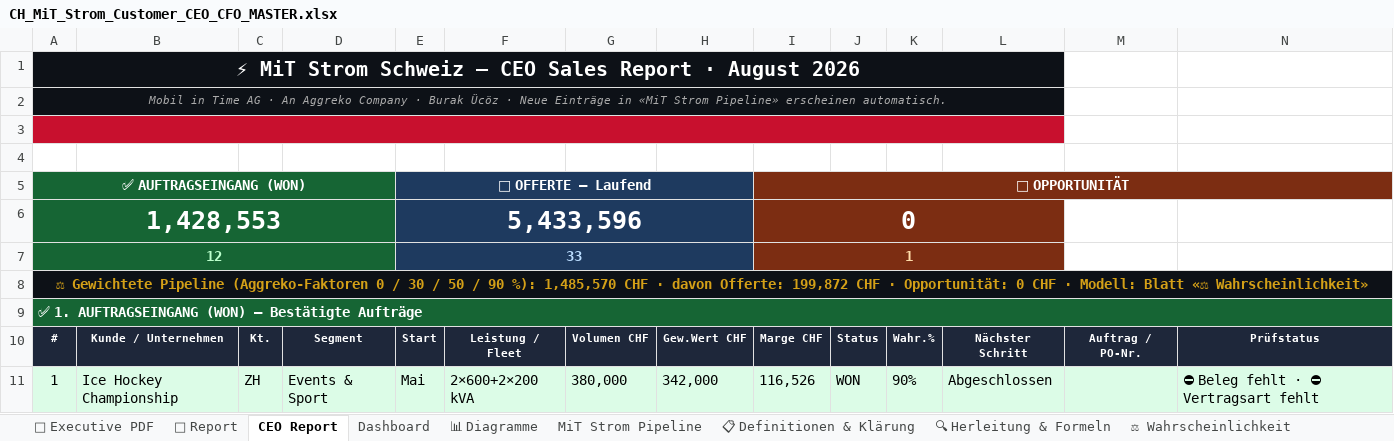
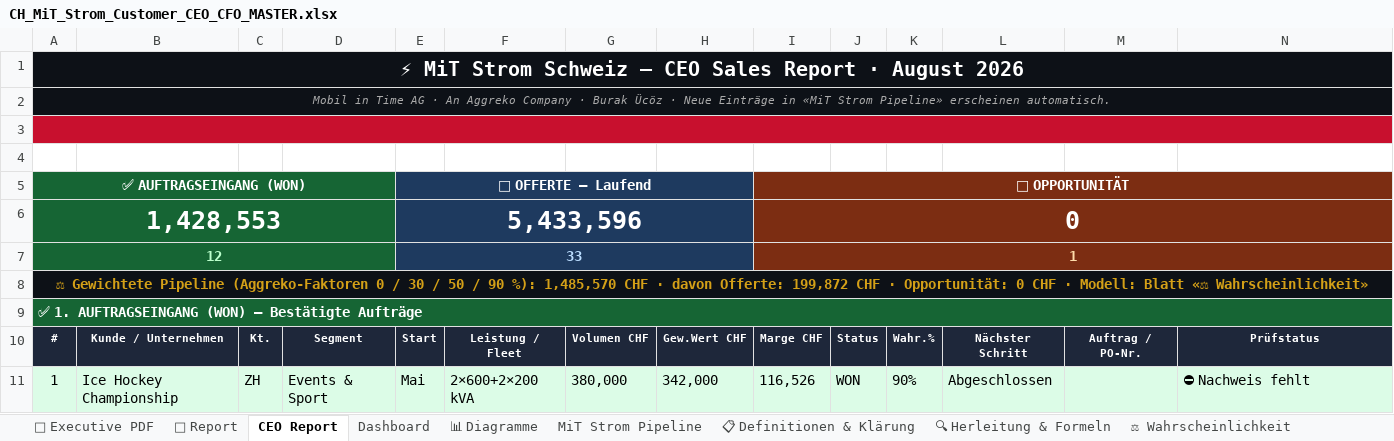
Before and after one commit to Ghostburaq/Burak, an Excel workbook: reporting/CH_MiT_Strom_Customer_CEO_CFO_MASTER.xlsx, sheet CEO Report, drawn as a sheet; only a part is shown; values as stored, in another font and other column widths than the file's, no borders; charts and pictures and conditional formats not drawn; the diff covers the shown part only; the diff names each change by its address in the sheet, - before the commit and + after, or states it on an @@ line.

```diff
--- a/reporting/CH_MiT_Strom_Customer_CEO_CFO_MASTER.xlsx (sheet CEO Report)
+++ b/reporting/CH_MiT_Strom_Customer_CEO_CFO_MASTER.xlsx (sheet CEO Report)
-A1:L1 merged
+A1:N1 merged
-M1:N2 fill: none
+M1:N2 fill: #0D1117
-A2:L2 merged
+A2:N2 merged
-A3:L3 merged
+A3:N3 merged
-M3:N3 fill: none
+M3:N3 fill: #C8102E
-I6:L6 merged
+I6:N6 merged
-M6:N7 fill: none
+M6:N7 fill: #7C2D12
-I7:L7 merged
+I7:N7 merged
-N11: ⛔ Beleg fehlt · ⛔ Vertragsart fehlt
+N11: ⛔ Nachweis fehlt
```
Also changed, not shown: 27 edited cells, cell formats and merged cells elsewhere in this sheet, sheet MiT Strom Pipeline, sheet 📊 Diagramme, sheet 📑 Executive PDF, sheet 📄 Report, formulas that keep their value, hidden cells, charts or pictures, 11 other files.
